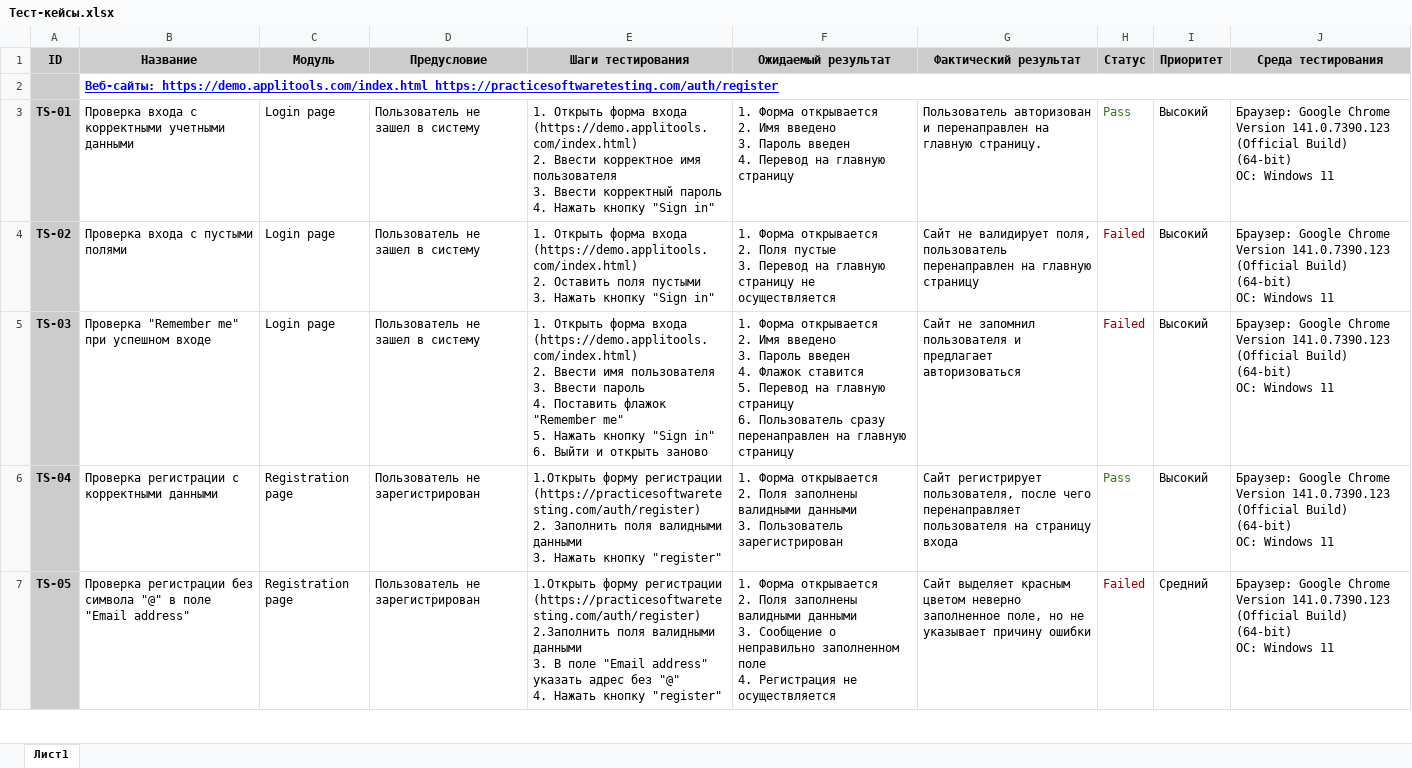
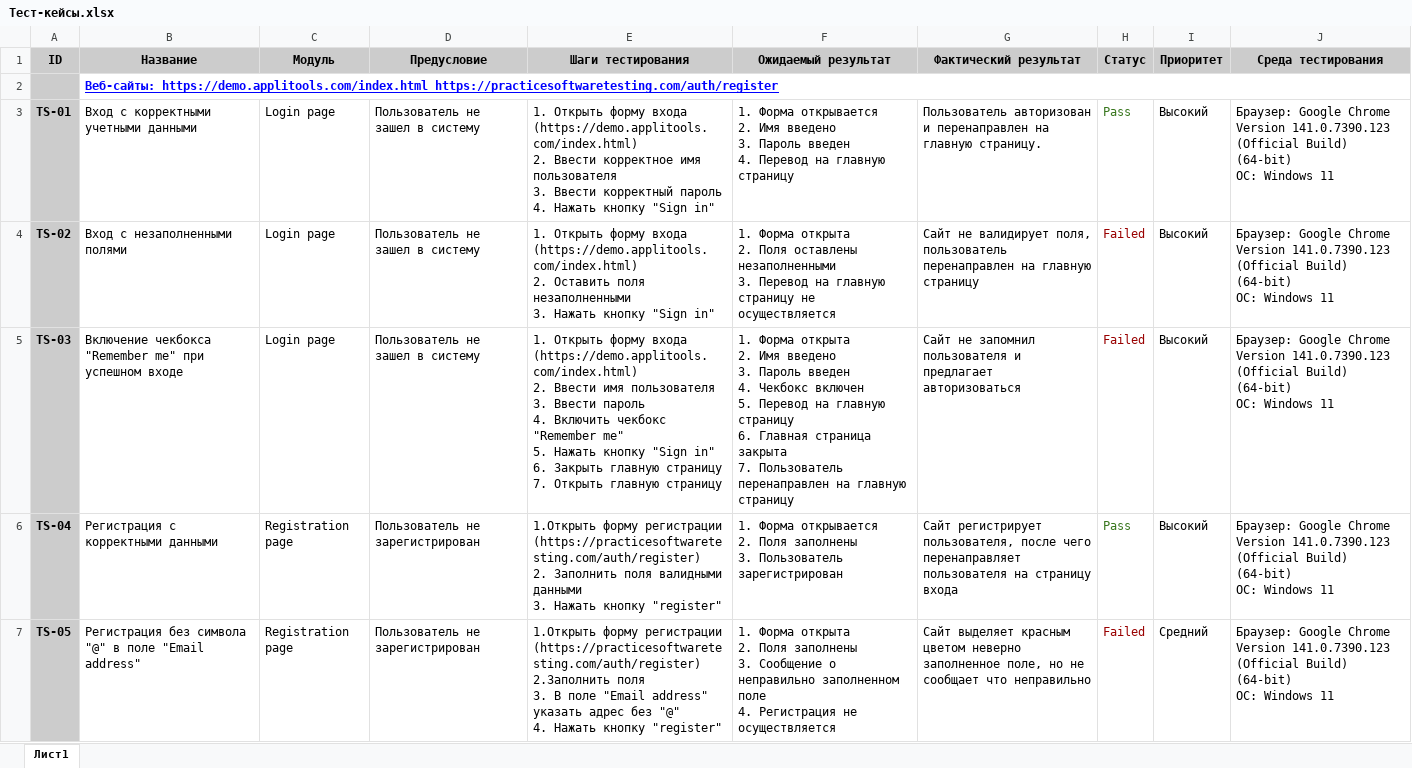
Before and after one commit to Akemano/QA-portfolio, an Excel workbook: Тест-кейсы.xlsx, sheet Лист1, drawn as a sheet; only a part is shown; values as stored, in another font and other column widths than the file's, no borders; charts and pictures not drawn; ↵ is a line break in a cell; the diff covers the shown part only; the diff names each change by its address in the sheet, - before the commit and + after, or states it on an @@ line.

```diff
--- a/Тест-кейсы.xlsx (sheet Лист1)
+++ b/Тест-кейсы.xlsx (sheet Лист1)
-B3 (Название): Проверка входа с корректными учетными данными
+B3 (Название): Вход с корректными учетными данными
-E3 (Шаги тестирования): 1. Открыть форма входа (https://demo.applitools.com/index.html)…
+E3 (Шаги тестирования): 1. Открыть форму входа (https://demo.applitools.com/index.html)…
-B4 (Название): Проверка входа с пустыми полями
+B4 (Название): Вход с незаполненными полями
-E4 (Шаги тестирования): 1. Открыть форма входа (https://demo.applitools.com/index.html) ↵ 2. Оставить поля пустыми ↵ 3. Нажать…
+E4 (Шаги тестирования): 1. Открыть форму входа (https://demo.applitools.com/index.html) ↵ 2. Оставить поля незаполненными ↵ 3. Нажать…
-F4 (Ожидаемый результат): 1. Форма открывается ↵ 2. Поля пустые ↵ 3. Перевод…
+F4 (Ожидаемый результат): 1. Форма открыта ↵ 2. Поля оставлены незаполненными ↵ 3. Перевод…
-B5 (Название): Проверка "Remember me"…
+B5 (Название): Включение чекбокса "Remember me"…
-E5 (Шаги тестирования): 1. Открыть форма входа (https://demo.applitools.com/index.html) ↵ 2. Ввести имя пользователя ↵ 3. Ввести пароль ↵ 4. Поставить флажок "Remember me" ↵ 5. Нажать кнопку "Sign in" ↵ 6. Выйти и открыть заново
+E5 (Шаги тестирования): 1. Открыть форму входа (https://demo.applitools.com/index.html) ↵ 2. Ввести имя пользователя ↵ 3. Ввести пароль ↵ 4. Включить чекбокс "Remember me" ↵ 5. Нажать кнопку "Sign in" ↵ 6. Закрыть главную страницу ↵ 7. Открыть главную страницу
-F5 (Ожидаемый результат): 1. Форма открывается ↵ 2. Имя введено ↵ 3. Пароль введен ↵ 4. Флажок ставится ↵ 5. Перевод на главную страницу ↵ 6. Пользователь сразу перенаправлен на…
+F5 (Ожидаемый результат): 1. Форма открыта ↵ 2. Имя введено ↵ 3. Пароль введен ↵ 4. Чекбокс включен ↵ 5. Перевод на главную страницу ↵ 6. Главная страница закрыта ↵ 7. Пользователь перенаправлен на…
-B6 (Название): Проверка регистрации с корректными данными
+B6 (Название): Регистрация с корректными данными
-F6 (Ожидаемый результат): …Поля заполнены валидными данными ↵ 3. Пользователь…
+F6 (Ожидаемый результат): …Поля заполнены ↵ 3. Пользователь…
-B7 (Название): Проверка регистрации без символа…
+B7 (Название): Регистрация без символа…
-E7 (Шаги тестирования): …2.Заполнить поля валидными данными ↵ 3. В…
+E7 (Шаги тестирования): …2.Заполнить поля ↵ 3. В…
-F7 (Ожидаемый результат): 1. Форма открывается ↵ 2. Поля заполнены валидными данными ↵ 3. Сообщение…
+F7 (Ожидаемый результат): 1. Форма открыта ↵ 2. Поля заполнены ↵ 3. Сообщение…
-G7 (Фактический результат): …но не указывает причину ошибки
+G7 (Фактический результат): …но не сообщает что неправильно
```
Also changed, not shown: 4 edited cells elsewhere in this sheet, 1 other file.
